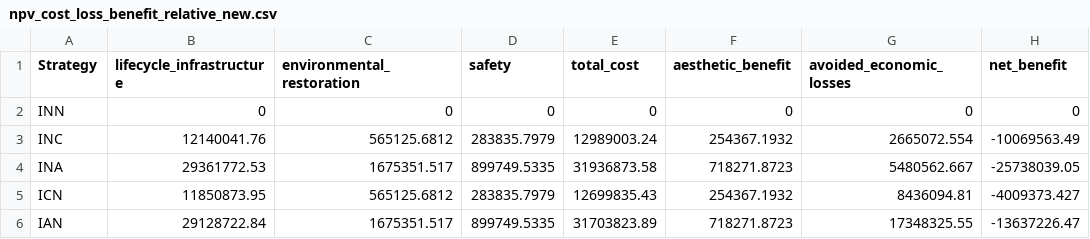
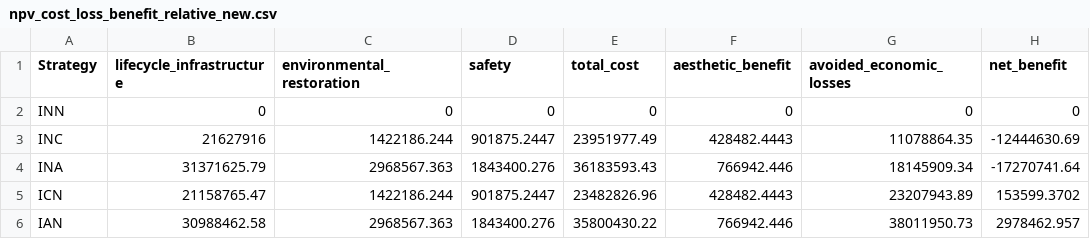
Before and after one commit to narslab/project-groundwork, a CSV file: results/outcomes/npv_cost_loss_benefit_relative_new.csv, drawn as a sheet; only a part is shown; the diff covers the shown part only.

```diff
--- a/results/outcomes/npv_cost_loss_benefit_relative_new.csv
+++ b/results/outcomes/npv_cost_loss_benefit_relative_new.csv
@@ -2,5 +2,5 @@ Strategy,lifecycle_infrastructure,environmental_restoration,safety,total_cost,ae
 INN,0,0,0,0,0,0,0
-INC,12140041.76,565125.6812,283835.7979,12989003.24,254367.1932,2665072.554,-10069563.49
-INA,29361772.53,1675351.517,899749.5335,31936873.58,718271.8723,5480562.667,-25738039.05
-ICN,11850873.95,565125.6812,283835.7979,12699835.43,254367.1932,8436094.81,-4009373.427
-IAN,29128722.84,1675351.517,899749.5335,31703823.89,718271.8723,17348325.55,-13637226.47
+INC,21627916,1422186.244,901875.2447,23951977.49,428482.4443,11078864.35,-12444630.69
+INA,31371625.79,2968567.363,1843400.276,36183593.43,766942.446,18145909.34,-17270741.64
+ICN,21158765.47,1422186.244,901875.2447,23482826.96,428482.4443,23207943.89,153599.3702
+IAN,30988462.58,2968567.363,1843400.276,35800430.22,766942.446,38011950.73,2978462.957
```
Also changed, not shown: 28 edited cells elsewhere in this file, results/outcomes/npv_cost_loss_benefit_new.csv, 2 other files.
